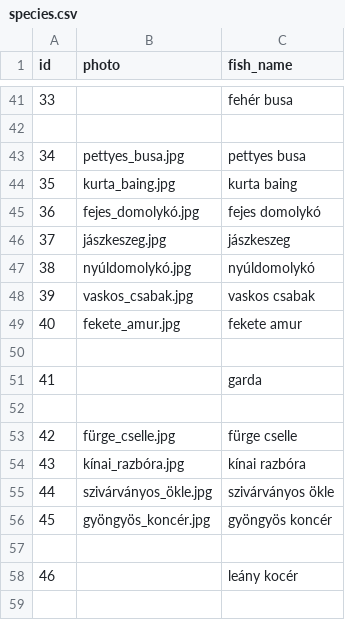
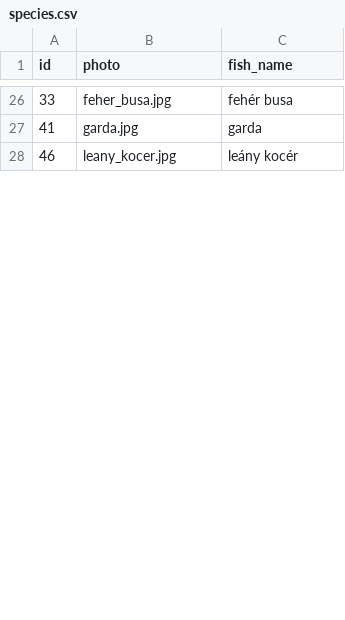
Before and after one commit to Zolihhh/Horgasz-naptar, a CSV file: server/database/csv/species.csv, drawn as a sheet; only a part is shown, gaps mark what is left out; the diff covers the shown part only.

```diff
--- a/server/database/csv/species.csv
+++ b/server/database/csv/species.csv
@@ -41,19 +26,3 @@ id;photo;fish_name
-33;;fehér busa
-
-34;pettyes_busa.jpg;pettyes busa
-35;kurta_baing.jpg;kurta baing
-36;fejes_domolykó.jpg;fejes domolykó
-37;jászkeszeg.jpg;jászkeszeg
-38;nyúldomolykó.jpg;nyúldomolykó
-39;vaskos_csabak.jpg;vaskos csabak
-40;fekete_amur.jpg;fekete amur
-
-41;;garda
-
-42;fürge_cselle.jpg;fürge cselle
-43;kínai_razbóra.jpg;kínai razbóra
-44;szivárványos_ökle.jpg;szivárványos ökle
-45;gyöngyös_koncér.jpg;gyöngyös koncér
-
-46;;leány kocér
-
+33;feher_busa.jpg;fehér busa
+41;garda.jpg;garda
+46;leany_kocer.jpg;leány kocér
```
Also changed, not shown: 52 removed rows and 28 edited cells elsewhere in this file, 30 other files.
